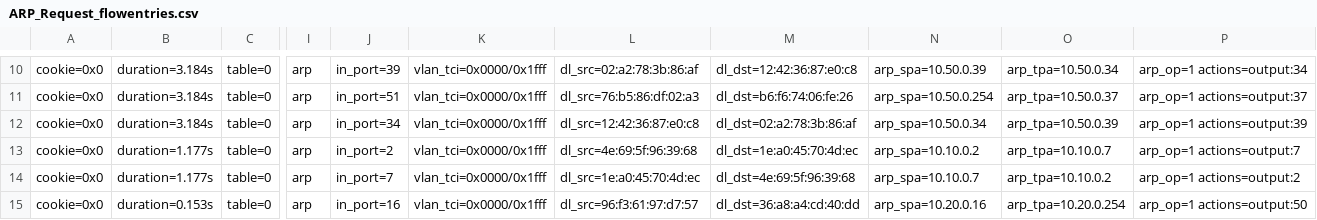
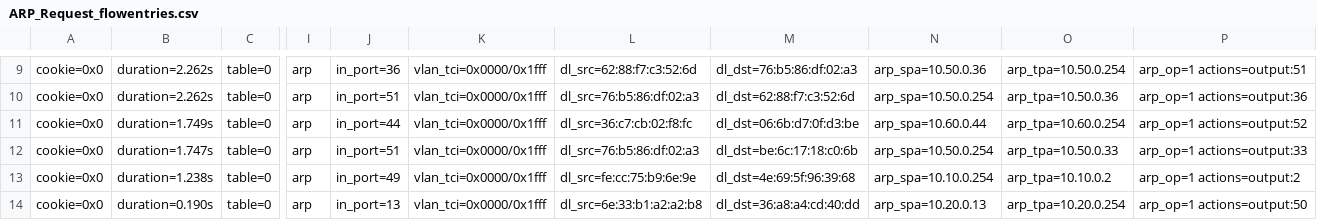
Before and after one commit to xuanPhuc-1/Multi-Label-Attacks-Detection, a CSV file: ARP_data/ARP_Request_flowentries.csv, drawn as a sheet; only a part is shown, gaps mark what is left out; addresses are those after the commit; the diff covers the shown part only; the diff names each change by its address in the sheet, - before the commit and + after, or states it on an @@ line.

```diff
--- a/ARP_data/ARP_Request_flowentries.csv
+++ b/ARP_data/ARP_Request_flowentries.csv
-B9:B10: duration=3.184s
+B9:B10: duration=2.262s
-J9: in_port=39
+J9: in_port=36
-L9: dl_src=02:a2:78:3b:86:af
+L9: dl_src=62:88:f7:c3:52:6d
-M9: dl_dst=12:42:36:87:e0:c8
+M9: dl_dst=76:b5:86:df:02:a3
-N9: arp_spa=10.50.0.39
+N9: arp_spa=10.50.0.36
-O9: arp_tpa=10.50.0.34
+O9: arp_tpa=10.50.0.254
-P9: arp_op=1 actions=output:34
+P9: arp_op=1 actions=output:51
-M10: dl_dst=b6:f6:74:06:fe:26
+M10: dl_dst=62:88:f7:c3:52:6d
-O10: arp_tpa=10.50.0.37
+O10: arp_tpa=10.50.0.36
-P10: arp_op=1 actions=output:37
+P10: arp_op=1 actions=output:36
-B11: duration=3.184s
+B11: duration=1.749s
-J11: in_port=34
+J11: in_port=44
-L11: dl_src=12:42:36:87:e0:c8
+L11: dl_src=36:c7:cb:02:f8:fc
-M11: dl_dst=02:a2:78:3b:86:af
+M11: dl_dst=06:6b:d7:0f:d3:be
-N11: arp_spa=10.50.0.34
+N11: arp_spa=10.60.0.44
-O11: arp_tpa=10.50.0.39
+O11: arp_tpa=10.60.0.254
-P11: arp_op=1 actions=output:39
+P11: arp_op=1 actions=output:52
-B12: duration=1.177s
+B12: duration=1.747s
-J12: in_port=2
+J12: in_port=51
-L12: dl_src=4e:69:5f:96:39:68
+L12: dl_src=76:b5:86:df:02:a3
-M12: dl_dst=1e:a0:45:70:4d:ec
+M12: dl_dst=be:6c:17:18:c0:6b
-N12: arp_spa=10.10.0.2
+N12: arp_spa=10.50.0.254
-O12: arp_tpa=10.10.0.7
+O12: arp_tpa=10.50.0.33
-P12: arp_op=1 actions=output:7
+P12: arp_op=1 actions=output:33
-B13: duration=1.177s
+B13: duration=1.238s
-J13: in_port=7
+J13: in_port=49
-L13: dl_src=1e:a0:45:70:4d:ec
+L13: dl_src=fe:cc:75:b9:6e:9e
-N13: arp_spa=10.10.0.7
+N13: arp_spa=10.10.0.254
-B14: duration=0.153s
+B14: duration=0.190s
-J14: in_port=16
+J14: in_port=13
-L14: dl_src=96:f3:61:97:d7:57
+L14: dl_src=6e:33:b1:a2:a2:b8
-N14: arp_spa=10.20.0.16
+N14: arp_spa=10.20.0.13
```
Also changed, not shown: 2 removed rows and 56 edited cells elsewhere in this file, ARP_data/ARP_Reply_flowentries.csv, data/ethdst.csv, 14 other files.
